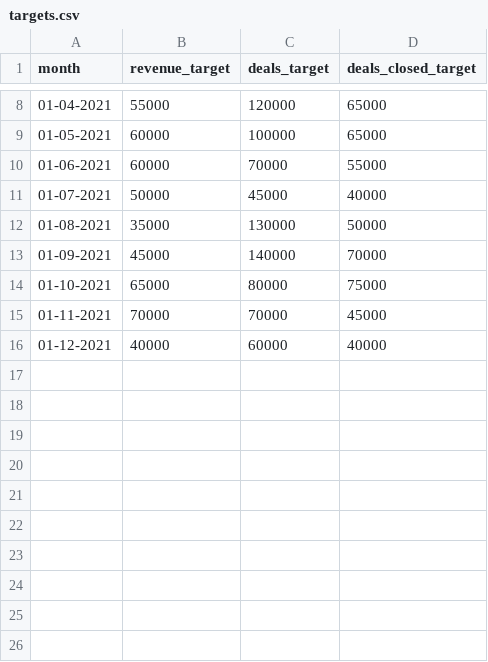
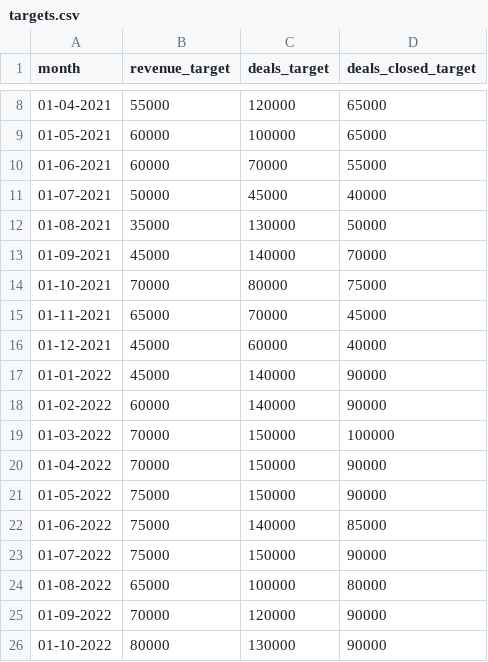
Before and after one commit to rittmananalytics/ra_data_warehouse, a CSV file: data/targets.csv, drawn as a sheet; only a part is shown, gaps mark what is left out.

```diff
--- a/data/targets.csv
+++ b/data/targets.csv
@@ -13,4 +13,14 @@ month,revenue_target,deals_target,deals_closed_target
 01-09-2021, 45000,140000,70000
-01-10-2021, 65000,80000,75000
-01-11-2021, 70000,70000,45000
-01-12-2021, 40000,60000,40000
+01-10-2021, 70000,80000,75000
+01-11-2021, 65000,70000,45000
+01-12-2021, 45000,60000,40000
+01-01-2022, 45000,140000,90000
+01-02-2022, 60000,140000,90000
+01-03-2022, 70000,150000,100000
+01-04-2022, 70000,150000,90000
+01-05-2022, 75000,150000,90000
+01-06-2022, 75000,140000,85000
+01-07-2022, 75000,150000,90000
+01-08-2022, 65000,100000,80000
+01-09-2022, 70000,120000,90000
+01-10-2022, 80000,130000,90000
```
Also changed, not shown: 8 other files.
